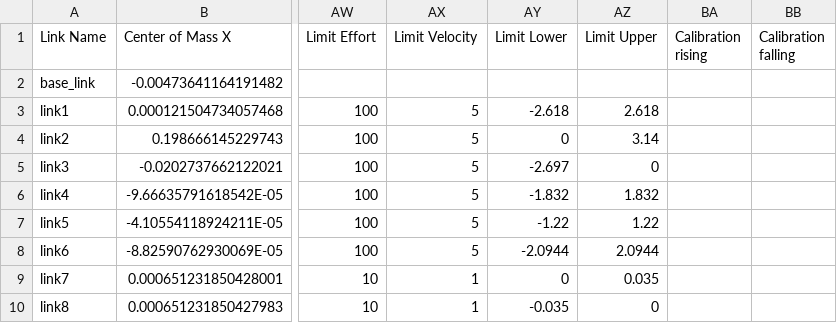
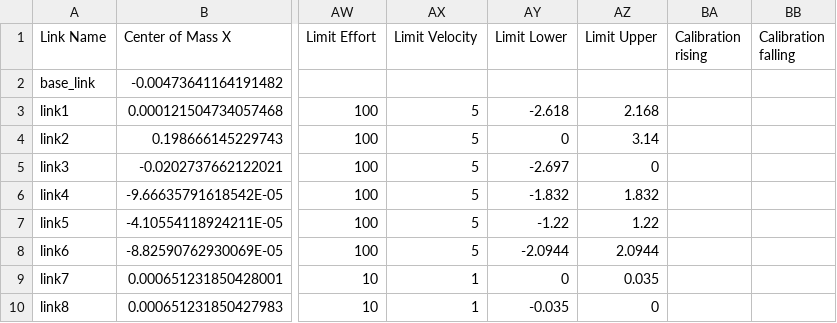
Before and after one commit to s-w3i/piper_ros, a CSV file: src/piper_description/urdf/piper_description.csv, drawn as a sheet; only a part is shown, gaps mark what is left out; the diff names each change by its address in the sheet, - before the commit and + after, or states it on an @@ line.

```diff
--- a/src/piper_description/urdf/piper_description.csv
+++ b/src/piper_description/urdf/piper_description.csv
-AZ3 (Limit Upper): 2.618
+AZ3 (Limit Upper): 2.168
```
Also changed, not shown: src/piper_description/urdf/piper_no_gripper_description.csv, 53 other files.
